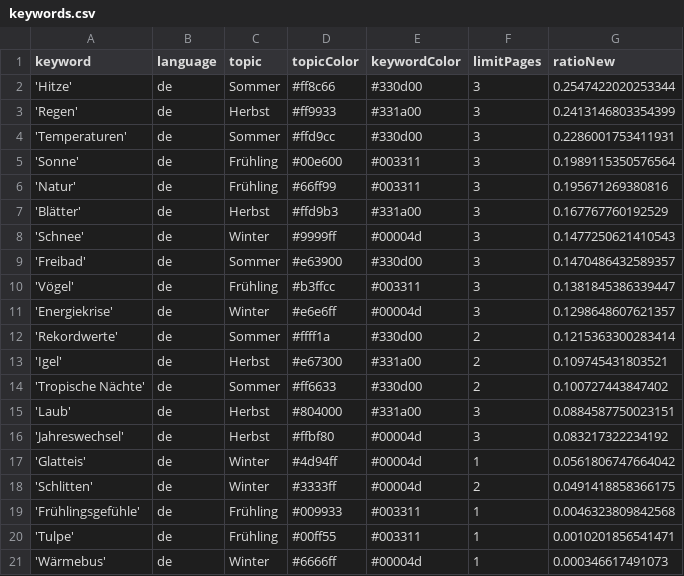
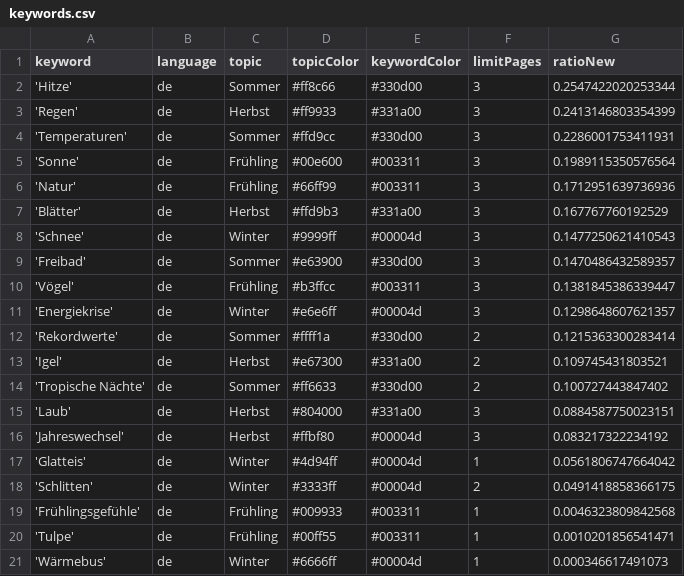
Before and after one commit to magaliekathrin/winterIsComing, a CSV file: keywords.csv, drawn as a sheet.

Commit message:
Commit from GitHub Actions (harvest:0.0)

```diff
--- a/keywords.csv
+++ b/keywords.csv
@@ -5,3 +5,3 @@ keyword,language,topic,topicColor,keywordColor,limitPages,ratioNew
 'Sonne',de,Frühling,#00e600,#003311,3,0.1989115350576564
-'Natur',de,Frühling,#66ff99,#003311,3,0.195671269380816
+'Natur',de,Frühling,#66ff99,#003311,3,0.1712951639736936
 'Blätter',de,Herbst,#ffd9b3,#331a00,3,0.167767760192529
```
